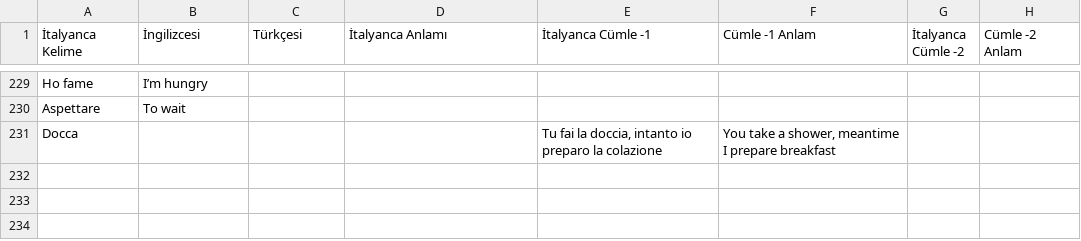
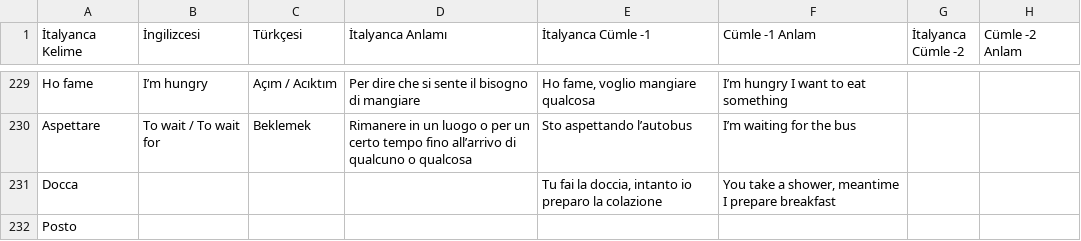
Before and after one commit to MelihSiskular/italyanca-kelime-tekrar-ve-analiz, a CSV file: data/Italyanca_Kelimeler.csv, drawn as a sheet; only a part is shown, gaps mark what is left out; the diff covers the shown part only; the diff names each change by its address in the sheet, - before the commit and + after, or states it on an @@ line.

```diff
--- a/data/Italyanca_Kelimeler.csv
+++ b/data/Italyanca_Kelimeler.csv
-C229 (Türkçesi): (empty)
+C229 (Türkçesi): Açım / Acıktım
-D229 (İtalyanca Anlamı): (empty)
+D229 (İtalyanca Anlamı): Per dire che si sente il bisogno di mangiare
-E229 (İtalyanca Cümle -1): (empty)
+E229 (İtalyanca Cümle -1): Ho fame, voglio mangiare qualcosa
-F229 (Cümle -1 Anlam): (empty)
+F229 (Cümle -1 Anlam): I’m hungry I want to eat something
-B230 (İngilizcesi): To wait
+B230 (İngilizcesi): To wait / To wait for
-C230 (Türkçesi): (empty)
+C230 (Türkçesi): Beklemek
-D230 (İtalyanca Anlamı): (empty)
+D230 (İtalyanca Anlamı): Rimanere in un luogo o per un certo tempo fino all’arrivo di qualcuno o qualcosa
-E230 (İtalyanca Cümle -1): (empty)
+E230 (İtalyanca Cümle -1): Sto aspettando l’autobus
-F230 (Cümle -1 Anlam): (empty)
+F230 (Cümle -1 Anlam): I’m waiting for the bus
+row 232: Posto
```
Also changed, not shown: 1 added row, 1 removed row and 62 edited cells elsewhere in this file.
